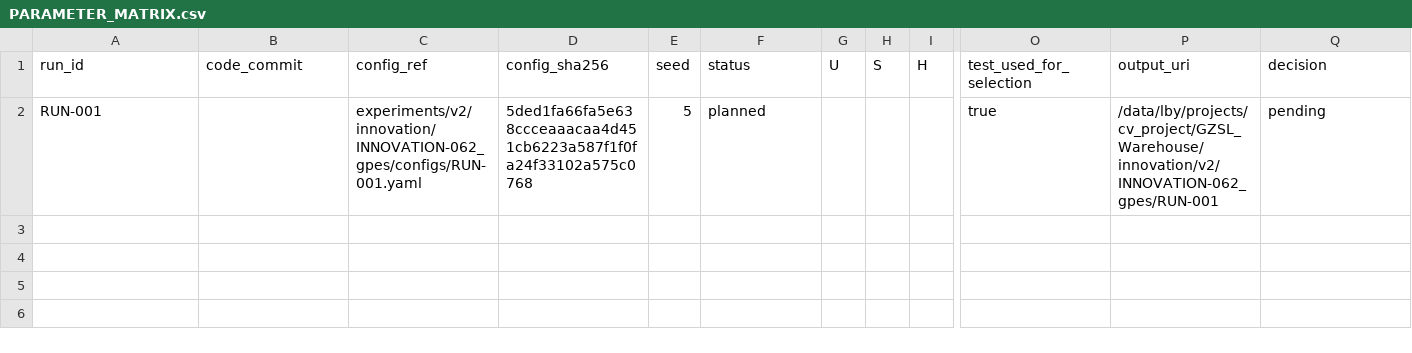
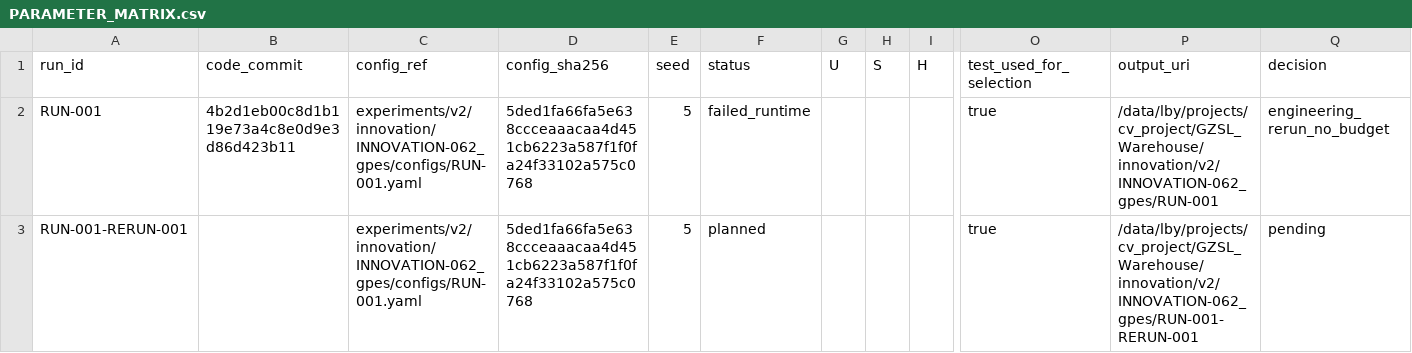
Before and after one commit to GetlotMoney/gzsl-paper, a CSV file: experiments/v2/innovation/INNOVATION-062_gpes/PARAMETER_MATRIX.csv, drawn as a sheet; only a part is shown, gaps mark what is left out; rows hold the shown columns only; the diff names each change by its address in the sheet, - before the commit and + after, or states it on an @@ line.

Commit message:
fix GPES detached pair cache

```diff
--- a/experiments/v2/innovation/INNOVATION-062_gpes/PARAMETER_MATRIX.csv
+++ b/experiments/v2/innovation/INNOVATION-062_gpes/PARAMETER_MATRIX.csv
-B2 (code_commit): (empty)
+B2 (code_commit): 4b2d1eb00c8d1b119e73a4c8e0d9e3d86d423b11
-F2 (status): planned
+F2 (status): failed_runtime
-Q2 (decision): pending
+Q2 (decision): engineering_rerun_no_budget
+row 3: RUN-001-RERUN-001 |  | experiments/v2/innovation/INNOVATION-062_gpes/configs/RUN-001.yaml | 5ded1fa66fa5e638ccceaaacaa4d451cb6223a587f1f0fa24f33102a575c0768 | 5 | planned |  |  |  | true | /data/lby/projects/cv_project/GZSL_Warehouse/innovation/v2/INNOVATION-062_gpes/RUN-001-RERUN-001 | pending
```
Also changed, not shown: 4 other files.
